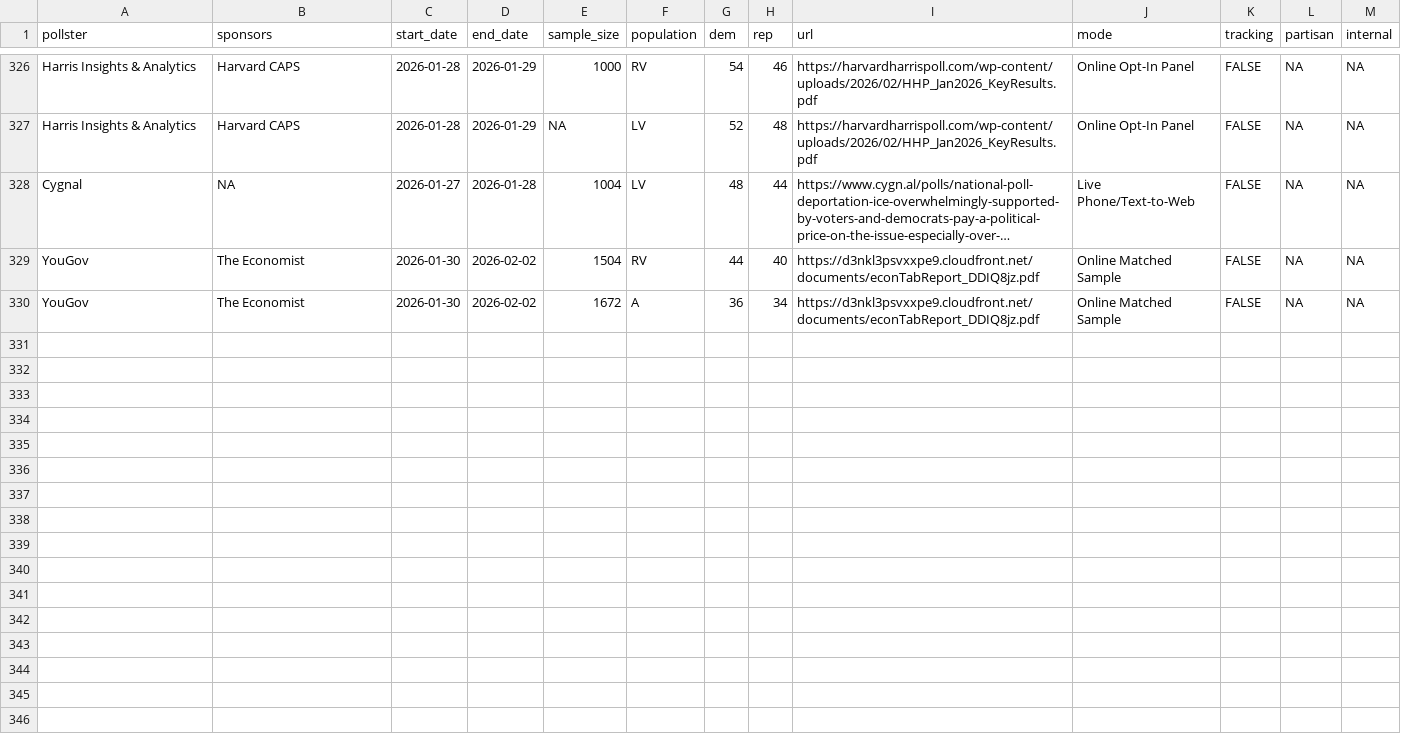
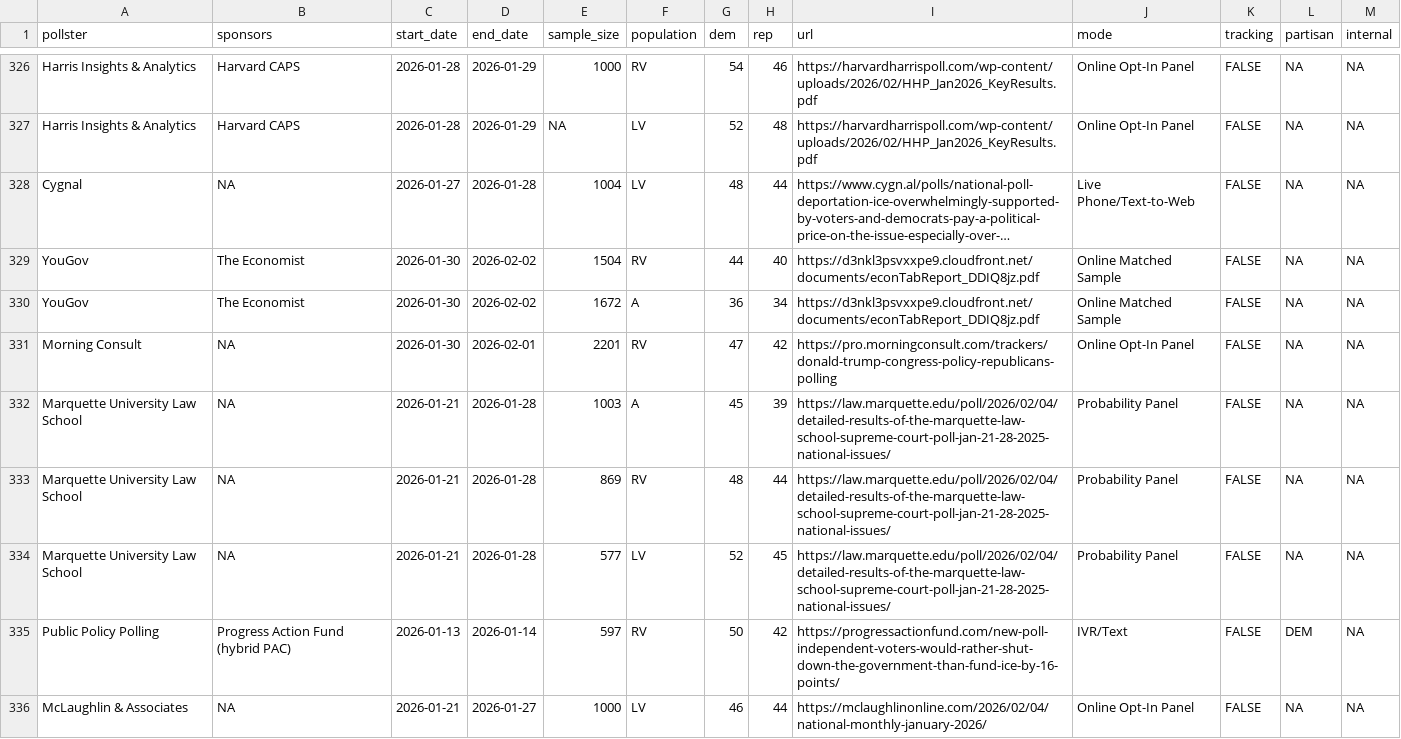
Before and after one commit to Hackquantumcpp/snoutcounter-backend, a CSV file: data/generic_ballot_polls.csv, drawn as a sheet; only a part is shown, gaps mark what is left out; long unchanged cells end in ….

```diff
--- a/data/generic_ballot_polls.csv
+++ b/data/generic_ballot_polls.csv
@@ -330 +330,7 @@ YouGov,The Economist,2026-01-30,2026-02-02,1504,RV,44,40,https://d3nkl3psvxxpe9.
 YouGov,The Economist,2026-01-30,2026-02-02,1672,A,36,34,https://d3nkl3psvxxpe9.cloudfront.net/documents/econTabReport_DDIQ8jz.pdf,Online Matched Sample,FALSE,NA,NA
+Morning Consult,NA,2026-01-30,2026-02-01,2201,RV,47,42,https://pro.morningconsult.com/trackers/donald-trump-congress-policy-republicans-polling,Online Opt-In Panel,FALSE,NA,NA
+Marquette University Law School,NA,2026-01-21,2026-01-28,1003,A,45,39,https://law.marquette.edu/poll/2026/02/04/detailed-results-of-the-marquette-law-school-supreme-court-poll-jan-21-28-2025-national-issues/,Probability Panel,FALSE,NA,NA
+Marquette University Law School,NA,2026-01-21,2026-01-28,869,RV,48,44,https://law.marquette.edu/poll/2026/02/04/detailed-results-of-the-marquette-law-school-supreme-court-poll-jan-21-28-2025-national-issues/,Probability Panel,FALSE,NA,NA
+Marquette University Law School,NA,2026-01-21,2026-01-28,577,LV,52,45,https://law.marquette.edu/poll/2026/02/04/detailed-results-of-the-marquette-law-school-supreme-court-poll-jan-21-28-2025-national-issues/,Probability Panel,FALSE,NA,NA
+Public Policy Polling,Progress Action Fund (hybrid PAC),2026-01-13,2026-01-14,597,RV,50,42,https://progressactionfund.com/new-poll-independent-voters-would-rather-shut-down-the-government-than-fund-ice-by-16-points/,IVR/Text,FALSE,DEM,NA
+McLaughlin & Associates,NA,2026-01-21,2026-01-27,1000,LV,46,44,https://mclaughlinonline.com/2026/02/04/national-monthly-january-2026/,Online Opt-In Panel,FALSE,NA,NA
```
Also changed, not shown: averages/presidential_issue_approvals.csv, data/president_approval_polls.csv, 8 other files.
